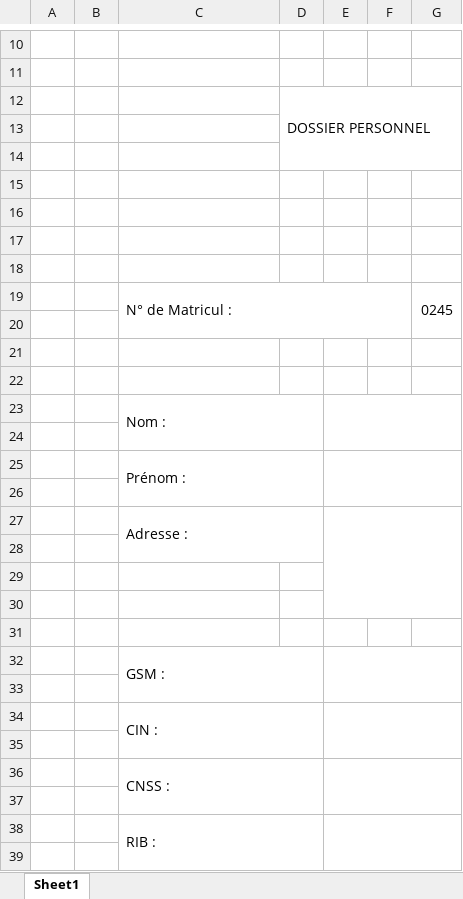
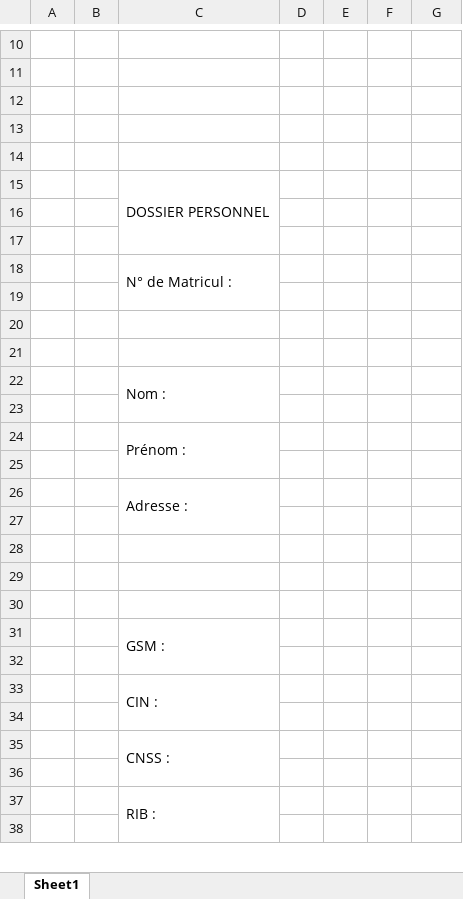
Before and after one commit to MLyousfi/ErsarSecurityEmployer, an Excel workbook: ErsarSecuriteEmployers/Fiche.xlsx, sheet Sheet1, drawn as a sheet; only a part is shown, gaps mark what is left out; values as stored, in another font and other column widths than the file's, no cell formats; charts and pictures not drawn; removed rows and columns are numbered as before the commit, all else as after; the diff covers the shown part only; the diff names each change by its address in the sheet, - before the commit and + after, or states it on an @@ line.

```diff
--- a/ErsarSecuriteEmployers/Fiche.xlsx (sheet Sheet1)
+++ b/ErsarSecuriteEmployers/Fiche.xlsx (sheet Sheet1)
-row 12:  |  |  | DOSSIER PERSONNEL
+row 15:  |  | DOSSIER PERSONNEL
-C18: (empty)
+C18: N° de Matricul :
+C18:C19 merged
-row 19:  |  | N° de Matricul : |  |  |  | 0245
-C23:D24 merged
+C22:C23 merged
-E23:G24 merged
-C25:D26 merged
+C24:C25 merged
-E25:G26 merged
-C27:D28 merged
+C26:C27 merged
-E27:G30 merged
-C32:D33 merged
+C31:C32 merged
-E32:G33 merged
-C34:D35 merged
+C33:C34 merged
-E34:G35 merged
-C36:D37 merged
+C35:C36 merged
-E36:G37 merged
-C38:D39 merged
+C37:C38 merged
-E38:G39 merged
```
Also changed, not shown: merged cells elsewhere in this sheet, cell formats, charts or pictures, 4 other files.
